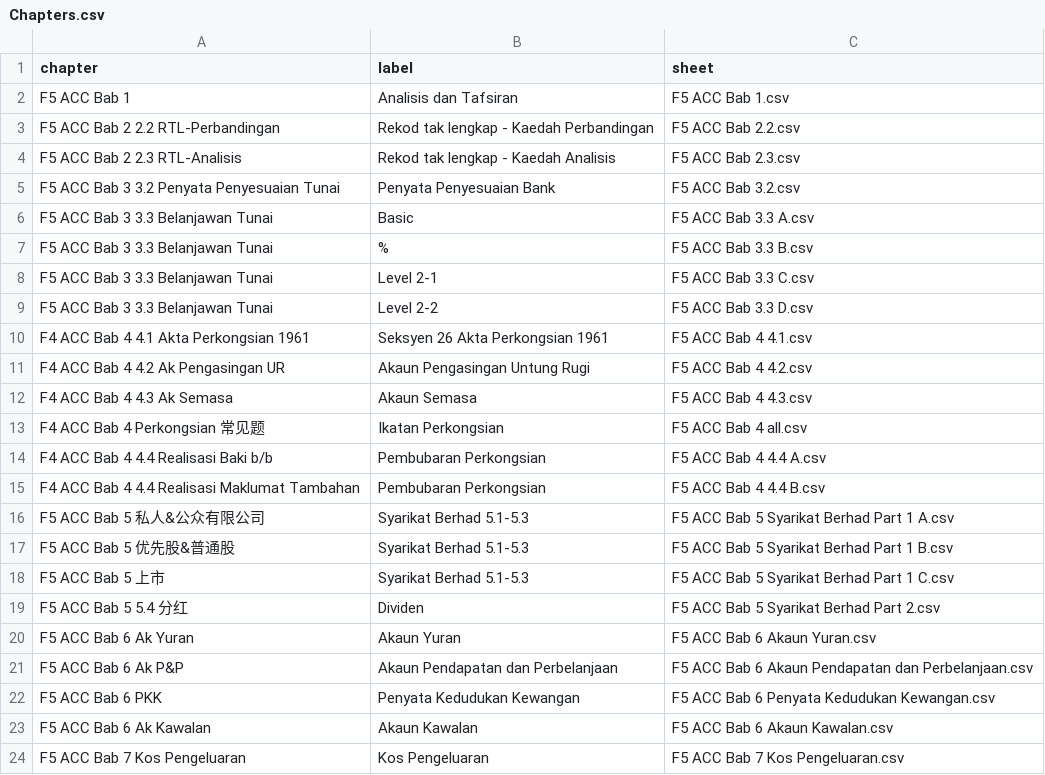
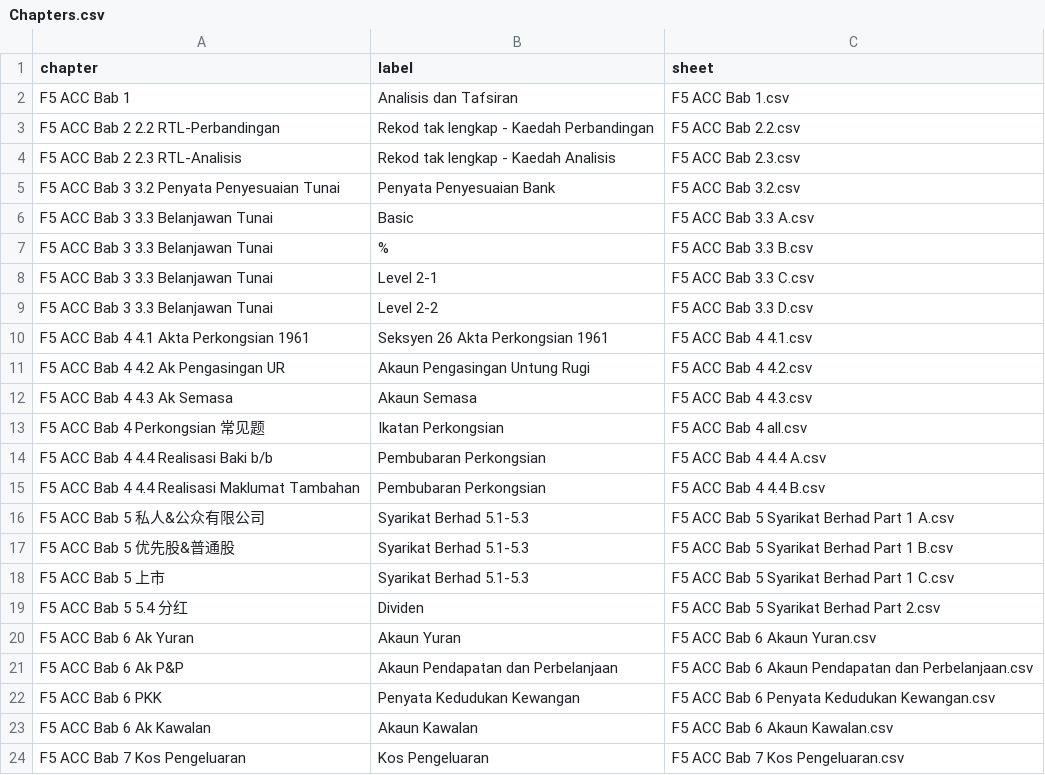
Before and after one commit to nobody0619/F5-ACC, a CSV file: Chapters.csv, drawn as a sheet.

Commit message:
Add files via upload

```diff
--- a/Chapters.csv
+++ b/Chapters.csv
@@ -9,8 +9,8 @@ F5 ACC Bab 3 3.3 Belanjawan Tunai,Level 2-1,F5 ACC Bab 3.3 C.csv
 F5 ACC Bab 3 3.3 Belanjawan Tunai,Level 2-2,F5 ACC Bab 3.3 D.csv
-F4 ACC Bab 4 4.1 Akta Perkongsian 1961,Seksyen 26 Akta Perkongsian 1961,F5 ACC Bab 4 4.1.csv
-F4 ACC Bab 4 4.2 Ak Pengasingan UR,Akaun Pengasingan Untung Rugi,F5 ACC Bab 4 4.2.csv
-F4 ACC Bab 4 4.3 Ak Semasa,Akaun Semasa,F5 ACC Bab 4 4.3.csv
-F4 ACC Bab 4 Perkongsian 常见题,Ikatan Perkongsian,F5 ACC Bab 4 all.csv
-F4 ACC Bab 4 4.4 Realisasi Baki b/b,Pembubaran Perkongsian,F5 ACC Bab 4 4.4 A.csv
-F4 ACC Bab 4 4.4 Realisasi Maklumat Tambahan,Pembubaran Perkongsian,F5 ACC Bab 4 4.4 B.csv
+F5 ACC Bab 4 4.1 Akta Perkongsian 1961,Seksyen 26 Akta Perkongsian 1961,F5 ACC Bab 4 4.1.csv
+F5 ACC Bab 4 4.2 Ak Pengasingan UR,Akaun Pengasingan Untung Rugi,F5 ACC Bab 4 4.2.csv
+F5 ACC Bab 4 4.3 Ak Semasa,Akaun Semasa,F5 ACC Bab 4 4.3.csv
+F5 ACC Bab 4 Perkongsian 常见题,Ikatan Perkongsian,F5 ACC Bab 4 all.csv
+F5 ACC Bab 4 4.4 Realisasi Baki b/b,Pembubaran Perkongsian,F5 ACC Bab 4 4.4 A.csv
+F5 ACC Bab 4 4.4 Realisasi Maklumat Tambahan,Pembubaran Perkongsian,F5 ACC Bab 4 4.4 B.csv
 F5 ACC Bab 5 私人&公众有限公司,Syarikat Berhad 5.1-5.3,F5 ACC Bab 5 Syarikat Berhad Part 1 A.csv
```
